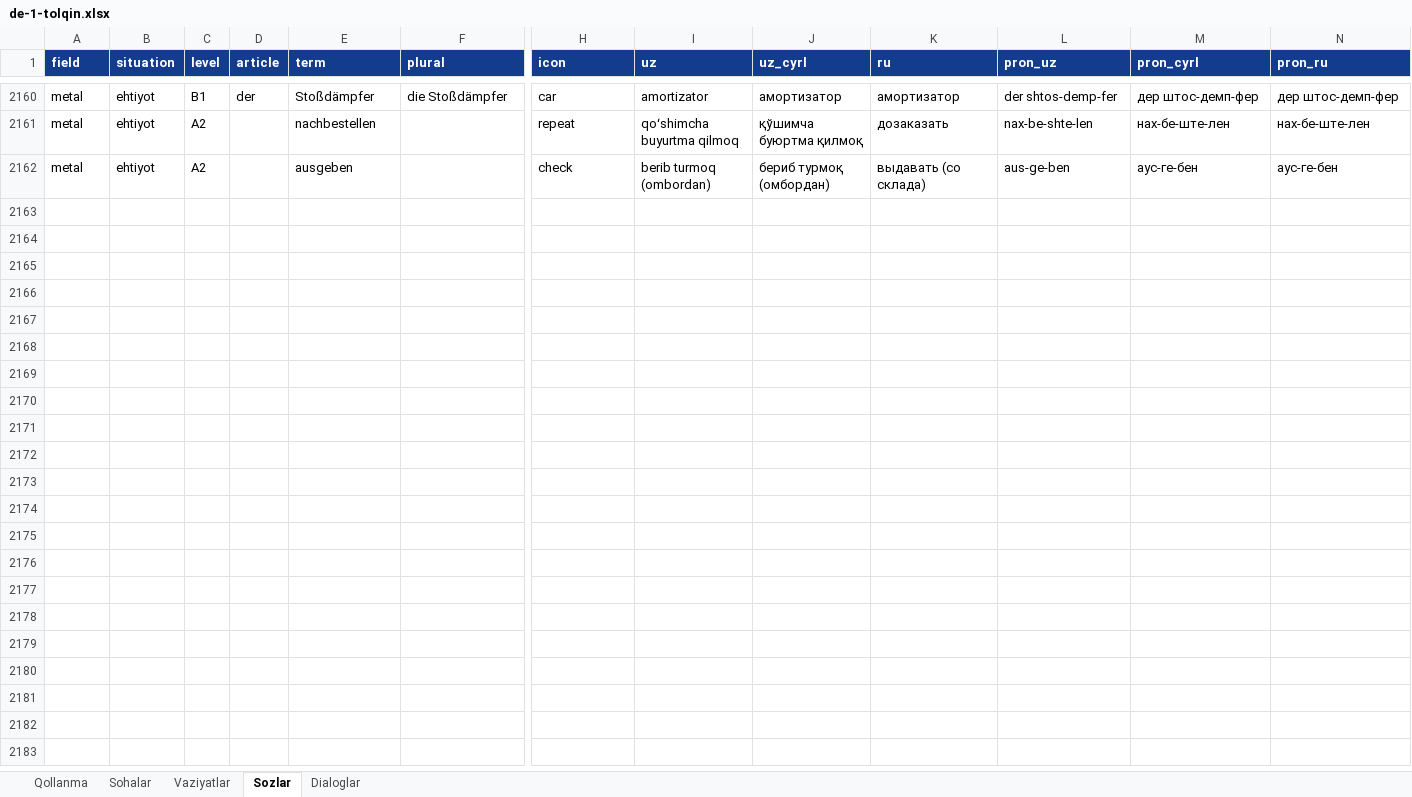
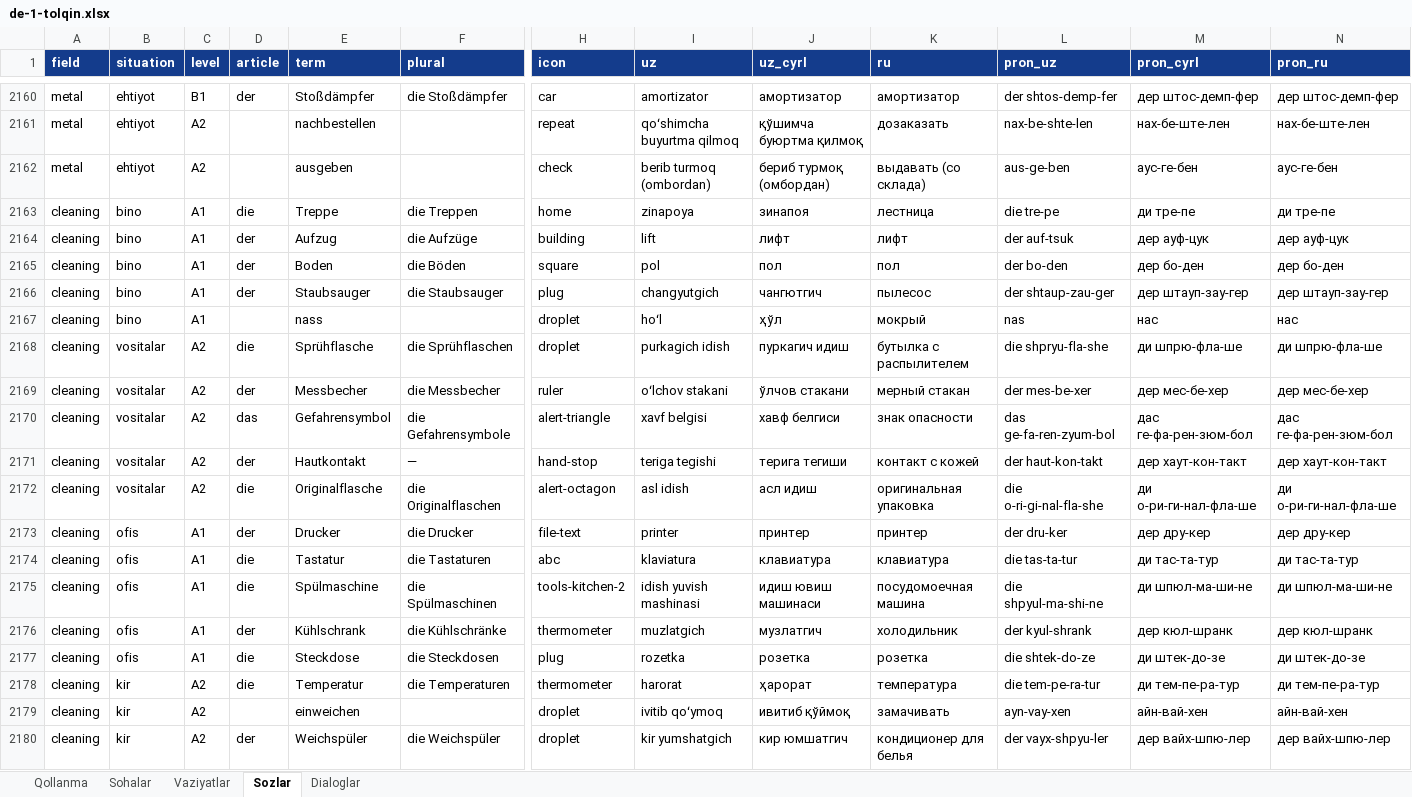
Before and after one commit to Jahon-gir/Qaldirgoch, an Excel workbook: docs/content/de-1-tolqin.xlsx, sheet Sozlar, drawn as a sheet; only a part is shown, gaps mark what is left out; values as stored, in another font and other column widths than the file's, no borders; rows hold the shown columns only; the diff covers the shown part only; the diff names each change by its address in the sheet, - before the commit and + after, or states it on an @@ line.

```diff
--- a/docs/content/de-1-tolqin.xlsx (sheet Sozlar)
+++ b/docs/content/de-1-tolqin.xlsx (sheet Sozlar)
+row 2163: cleaning | bino | A1 | die | Treppe | die Treppen | home | zinapoya | зинапоя | лестница | die tre-pe | ди тре-пе | ди тре-пе
+row 2164: cleaning | bino | A1 | der | Aufzug | die Aufzüge | building | lift | лифт | лифт | der auf-tsuk | дер ауф-цук | дер ауф-цук
+row 2165: cleaning | bino | A1 | der | Boden | die Böden | square | pol | пол | пол | der bo-den | дер бо-ден | дер бо-ден
+row 2166: cleaning | bino | A1 | der | Staubsauger | die Staubsauger | plug | changyutgich | чангютгич | пылесос | der shtaup-zau-ger | дер штауп-зау-гер | дер штауп-зау-гер
+row 2167: cleaning | bino | A1 |  | nass |  | droplet | hoʻl | ҳўл | мокрый | nas | нас | нас
+row 2168: cleaning | vositalar | A2 | die | Sprühflasche | die Sprühflaschen | droplet | purkagich idish | пуркагич идиш | бутылка с распылителем | die shpryu-fla-she | ди шпрю-фла-ше | ди шпрю-фла-ше
+row 2169: cleaning | vositalar | A2 | der | Messbecher | die Messbecher | ruler | oʻlchov stakani | ўлчов стакани | мерный стакан | der mes-be-xer | дер мес-бе-хер | дер мес-бе-хер
+row 2170: cleaning | vositalar | A2 | das | Gefahrensymbol | die Gefahrensymbole | alert-triangle | xavf belgisi | хавф белгиси | знак опасности | das ge-fa-ren-zyum-bol | дас ге-фа-рен-зюм-бол | дас ге-фа-рен-зюм-бол
+row 2171: cleaning | vositalar | A2 | der | Hautkontakt | — | hand-stop | teriga tegishi | терига тегиши | контакт с кожей | der haut-kon-takt | дер хаут-кон-такт | дер хаут-кон-такт
+row 2172: cleaning | vositalar | A2 | die | Originalflasche | die Originalflaschen | alert-octagon | asl idish | асл идиш | оригинальная упаковка | die o-ri-gi-nal-fla-she | ди о-ри-ги-нал-фла-ше | ди о-ри-ги-нал-фла-ше
+row 2173: cleaning | ofis | A1 | der | Drucker | die Drucker | file-text | printer | принтер | принтер | der dru-ker | дер дру-кер | дер дру-кер
+row 2174: cleaning | ofis | A1 | die | Tastatur | die Tastaturen | abc | klaviatura | клавиатура | клавиатура | die tas-ta-tur | ди тас-та-тур | ди тас-та-тур
+row 2175: cleaning | ofis | A1 | die | Spülmaschine | die Spülmaschinen | tools-kitchen-2 | idish yuvish mashinasi | идиш ювиш машинаси | посудомоечная машина | die shpyul-ma-shi-ne | ди шпюл-ма-ши-не | ди шпюл-ма-ши-не
+row 2176: cleaning | ofis | A1 | der | Kühlschrank | die Kühlschränke | thermometer | muzlatgich | музлатгич | холодильник | der kyul-shrank | дер кюл-шранк | дер кюл-шранк
+row 2177: cleaning | ofis | A1 | die | Steckdose | die Steckdosen | plug | rozetka | розетка | розетка | die shtek-do-ze | ди штек-до-зе | ди штек-до-зе
+row 2178: cleaning | kir | A2 | die | Temperatur | die Temperaturen | thermometer | harorat | ҳарорат | температура | die tem-pe-ra-tur | ди тем-пе-ра-тур | ди тем-пе-ра-тур
+row 2179: cleaning | kir | A2 |  | einweichen |  | droplet | ivitib qoʻymoq | ивитиб қўймоқ | замачивать | ayn-vay-xen | айн-вай-хен | айн-вай-хен
+row 2180: cleaning | kir | A2 | der | Weichspüler | die Weichspüler | droplet | kir yumshatgich | кир юмшатгич | кондиционер для белья | der vayx-shpyu-ler | дер вайх-шпю-лер | дер вайх-шпю-лер
```
Also changed, not shown: 42 added rows elsewhere in this sheet, 3 other files.
